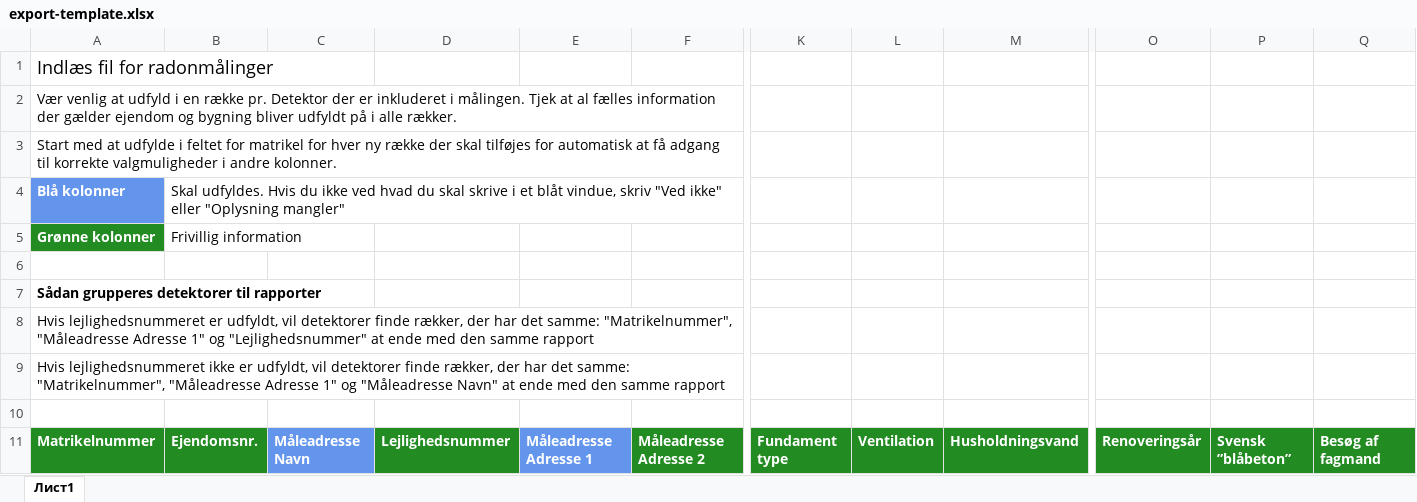
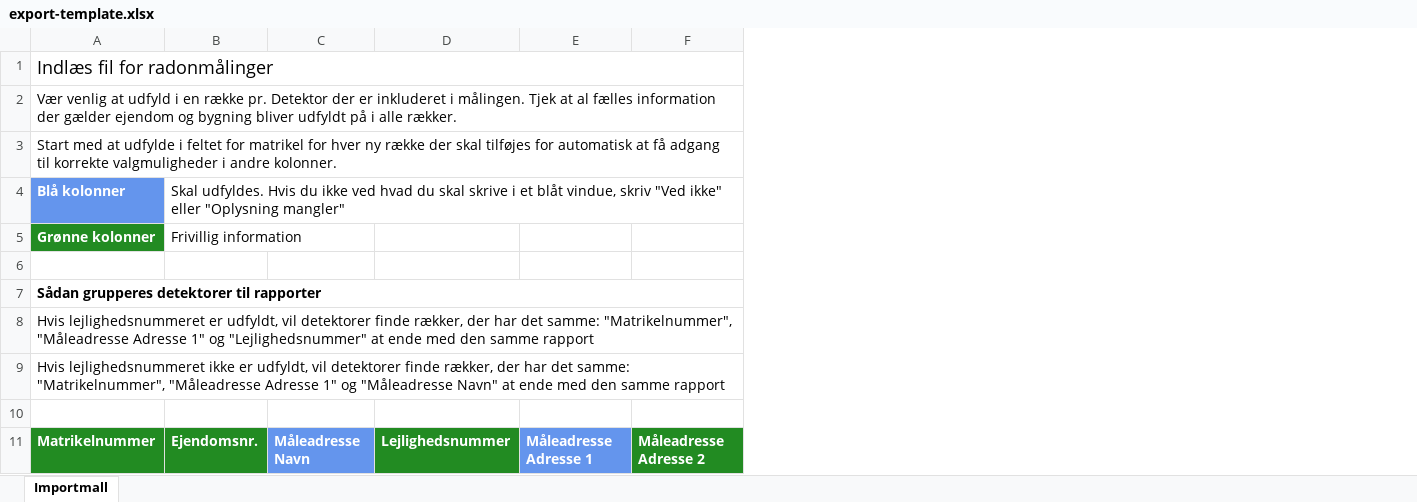
Before and after one commit to microting/eform-angular-installationchecking-plugin, an Excel workbook: eFormAPI/Plugins/InstallationChecking.Pn/InstallationChecking.Pn/Resources/export-template.xlsx, sheet Importmall, drawn as a sheet; only a part is shown, gaps mark what is left out; values as stored, in another font and other column widths than the file's, no borders; table styles not drawn; the diff names each change by its address in the sheet, - before the commit and + after, or states it on an @@ line.

Commit message:
Updated template file

```diff
--- a/eFormAPI/Plugins/InstallationChecking.Pn/InstallationChecking.Pn/Resources/export-template.xlsx (sheet Importmall)
+++ b/eFormAPI/Plugins/InstallationChecking.Pn/InstallationChecking.Pn/Resources/export-template.xlsx (sheet Importmall)
-sheet tab: Лист1
+sheet tab: Importmall
@@ column K hidden, row 11: Fundament type @@
@@ column L hidden, row 11: Ventilation @@
@@ column M hidden, row 11: Husholdningsvand @@
@@ column O hidden, row 11: Renoveringsår @@
@@ column P hidden, row 11: Svensk ”blåbeton” @@
@@ column Q hidden, row 11: Besøg af fagmand @@
+A1:T1 merged
+A2:H2 merged
+A3:H3 merged
+A7:J7 merged
+A8:J8 merged
+A9:J9 merged
```
